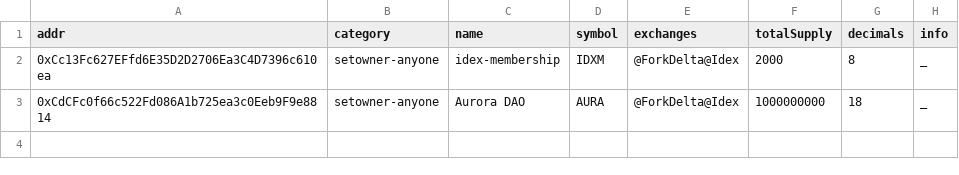
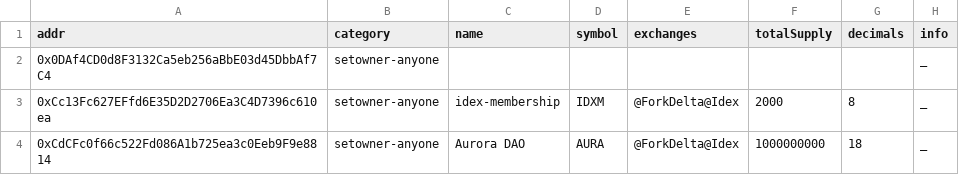
Before and after one commit to sec-bit/awesome-buggy-erc20-tokens, a CSV file: csv/setowner-anyone_o.csv, drawn as a sheet; the diff names each change by its address in the sheet, - before the commit and + after, or states it on an @@ line.

```diff
--- a/csv/setowner-anyone_o.csv
+++ b/csv/setowner-anyone_o.csv
+row 2: 0x0DAf4CD0d8F3132Ca5eb256aBbE03d45DbbAf7C4 | setowner-anyone |  |  |  |  |  | _
```
Also changed, not shown: bad_tokens_top.csv, csv/constructor-case-insentive_o.csv, 32 other files.
